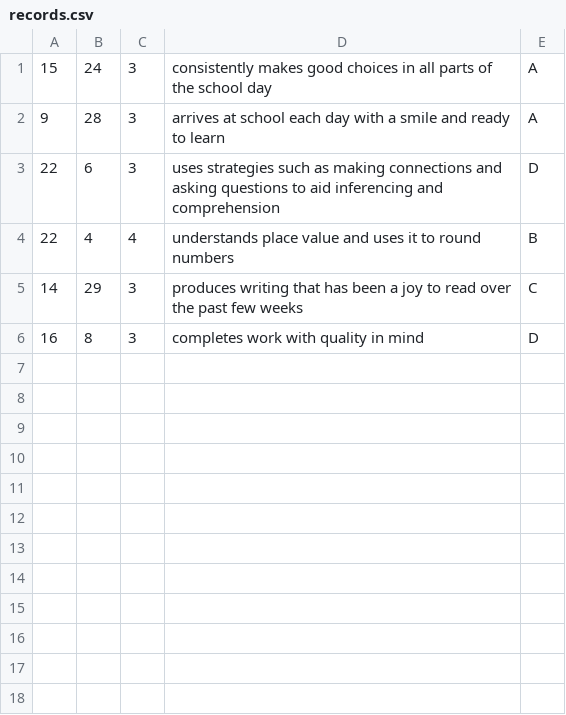
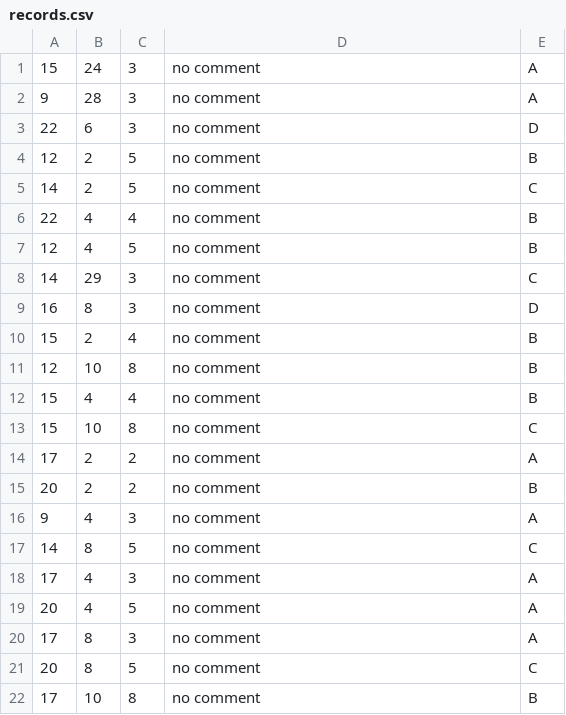
Before and after one commit to SAADFall2016/Course-Management-System, a CSV file: system_source_code/src.main.java/records.csv, drawn as a sheet.

```diff
--- a/system_source_code/src.main.java/records.csv
+++ b/system_source_code/src.main.java/records.csv
@@ -1,6 +1,22 @@
-15,24,3,consistently makes good choices in all parts of the school day,A
-9,28,3,arrives at school each day with a smile and ready to learn,A
-22,6,3,uses strategies such as making connections and asking questions to aid inferencing and comprehension,D
-22,4,4,understands place value and uses it to round numbers,B
-14,29,3,produces writing that has been a joy to read over the past few weeks,C
-16,8,3,completes work with quality in mind,D
+15,24,3,no comment,A
+9,28,3,no comment,A
+22,6,3,no comment,D
+12,2,5,no comment,B
+14,2,5,no comment,C
+22,4,4,no comment,B
+12,4,5,no comment,B
+14,29,3,no comment,C
+16,8,3,no comment,D
+15,2,4,no comment,B
+12,10,8,no comment,B
+15,4,4,no comment,B
+15,10,8,no comment,C
+17,2,2,no comment,A
+20,2,2,no comment,B
+9,4,3,no comment,A
+14,8,5,no comment,C
+17,4,3,no comment,A
+20,4,5,no comment,A
+17,8,3,no comment,A
+20,8,5,no comment,C
+17,10,8,no comment,B
```
Also changed, not shown: system_source_code/src.main.java/instructors.csv, 10 other files.
